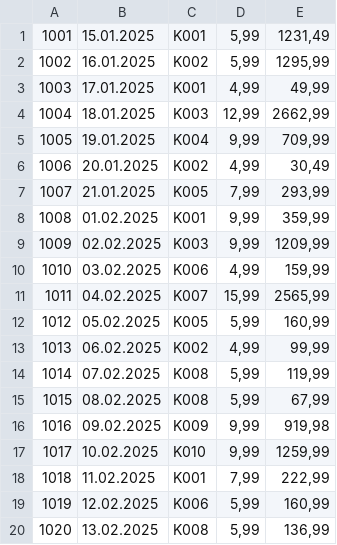
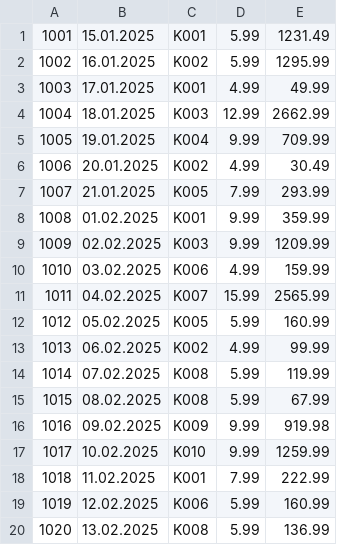
Before and after one commit to mrclksr/i13_db, a CSV file: aufgabe1/bestellung.CSV, drawn as a sheet.

Commit message:
Change "," to "." for consistency

```diff
--- a/aufgabe1/bestellung.CSV
+++ b/aufgabe1/bestellung.CSV
@@ -1,20 +1,20 @@
-1001;15.01.2025;K001;5,99;1231,49
-1002;16.01.2025;K002;5,99;1295,99
-1003;17.01.2025;K001;4,99;49,99
-1004;18.01.2025;K003;12,99;2662,99
-1005;19.01.2025;K004;9,99;709,99
-1006;20.01.2025;K002;4,99;30,49
-1007;21.01.2025;K005;7,99;293,99
-1008;01.02.2025;K001;9,99;359,99
-1009;02.02.2025;K003;9,99;1209,99
-1010;03.02.2025;K006;4,99;159,99
-1011;04.02.2025;K007;15,99;2565,99
-1012;05.02.2025;K005;5,99;160,99
-1013;06.02.2025;K002;4,99;99,99
-1014;07.02.2025;K008;5,99;119,99
-1015;08.02.2025;K008;5,99;67,99
-1016;09.02.2025;K009;9,99;919,98
-1017;10.02.2025;K010;9,99;1259,99
-1018;11.02.2025;K001;7,99;222,99
-1019;12.02.2025;K006;5,99;160,99
-1020;13.02.2025;K008;5,99;136,99
+1001;15.01.2025;K001;5.99;1231.49
+1002;16.01.2025;K002;5.99;1295.99
+1003;17.01.2025;K001;4.99;49.99
+1004;18.01.2025;K003;12.99;2662.99
+1005;19.01.2025;K004;9.99;709.99
+1006;20.01.2025;K002;4.99;30.49
+1007;21.01.2025;K005;7.99;293.99
+1008;01.02.2025;K001;9.99;359.99
+1009;02.02.2025;K003;9.99;1209.99
+1010;03.02.2025;K006;4.99;159.99
+1011;04.02.2025;K007;15.99;2565.99
+1012;05.02.2025;K005;5.99;160.99
+1013;06.02.2025;K002;4.99;99.99
+1014;07.02.2025;K008;5.99;119.99
+1015;08.02.2025;K008;5.99;67.99
+1016;09.02.2025;K009;9.99;919.98
+1017;10.02.2025;K010;9.99;1259.99
+1018;11.02.2025;K001;7.99;222.99
+1019;12.02.2025;K006;5.99;160.99
+1020;13.02.2025;K008;5.99;136.99
```
